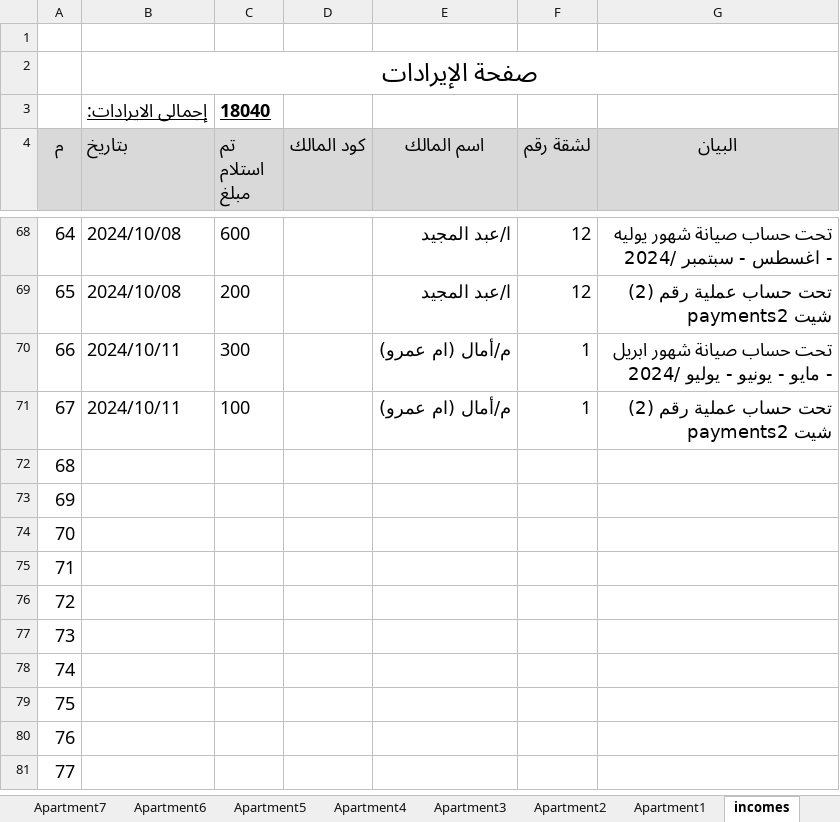
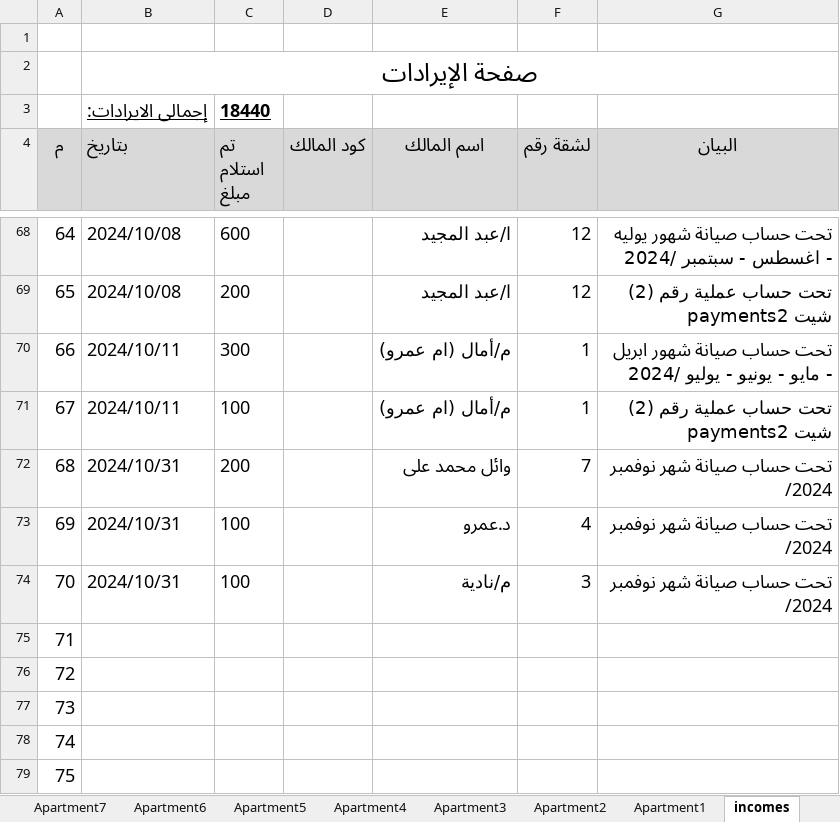
Before and after one commit to wmaa64/syana2024, an Excel workbook: Book2024.xlsx, sheet incomes, drawn as a sheet; only a part is shown, gaps mark what is left out; the shorter side is filled out with more unchanged rows; values as stored, in another font and other column widths than the file's, no borders; the diff names each change by its address in the sheet, - before the commit and + after, or states it on an @@ line.

```diff
--- a/Book2024.xlsx (sheet incomes)
+++ b/Book2024.xlsx (sheet incomes)
-C3 (تم استلام مبلغ): 18040
+C3 (تم استلام مبلغ): 18440
-B72:B74 (بتاريخ): (empty)
+B72:B74 (بتاريخ): 2024/10/31
-C72 (تم استلام مبلغ): (empty)
+C72 (تم استلام مبلغ): 200
-E72 (اسم المالك): (empty)
+E72 (اسم المالك): وائل محمد على
-F72 (لشقة رقم): (empty)
+F72 (لشقة رقم): 7
-G72:G74 (البيان): (empty)
+G72:G74 (البيان): تحت حساب صيانة شهر نوفمبر /2024
-C73:C74 (تم استلام مبلغ): (empty)
+C73:C74 (تم استلام مبلغ): 100
-E73 (اسم المالك): (empty)
+E73 (اسم المالك): د.عمرو
-F73 (لشقة رقم): (empty)
+F73 (لشقة رقم): 4
-E74 (اسم المالك): (empty)
+E74 (اسم المالك): م/نادية
-F74 (لشقة رقم): (empty)
+F74 (لشقة رقم): 3
```
Also changed, not shown: sheet balance, sheet outcomes, sheet payments, sheet Monthly_payments, sheet Apartment4, sheet Apartment7, 1 more sheet, charts or pictures.
